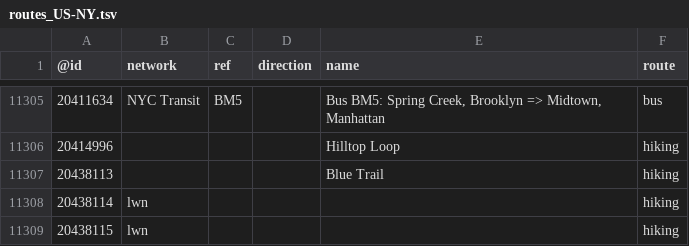
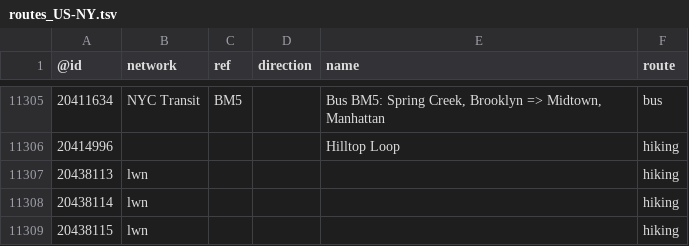
Before and after one commit to nickrsan/osm-us-route-relation-changes, a TSV file: tsv/routes_US-NY.tsv, drawn as a sheet; only a part is shown, gaps mark what is left out.

```diff
--- a/tsv/routes_US-NY.tsv
+++ b/tsv/routes_US-NY.tsv
@@ -11306,3 +11306,3 @@
 20414996				Hilltop Loop	hiking
-20438113				Blue Trail	hiking
+20438113	lwn				hiking
 20438114	lwn				hiking
```
Also changed, not shown: tsv/routes_US-MA.tsv, tsv/routes_US-OK.tsv.
